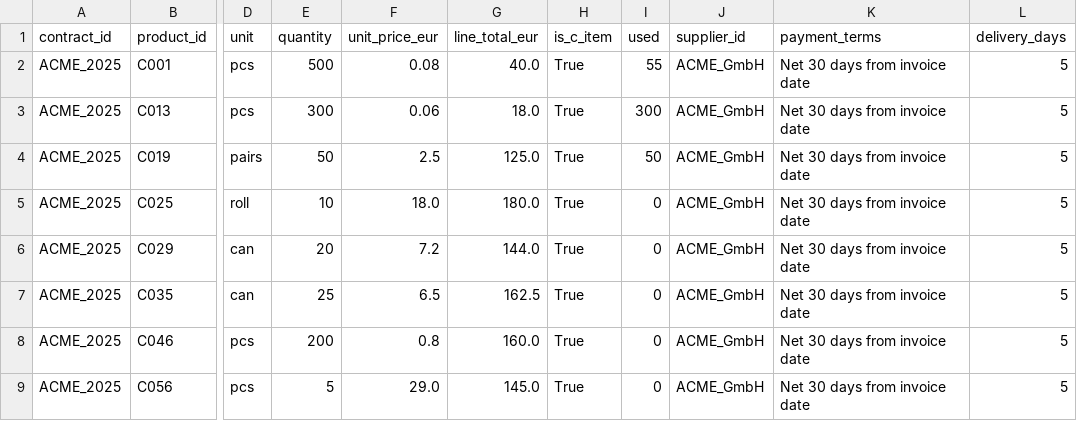
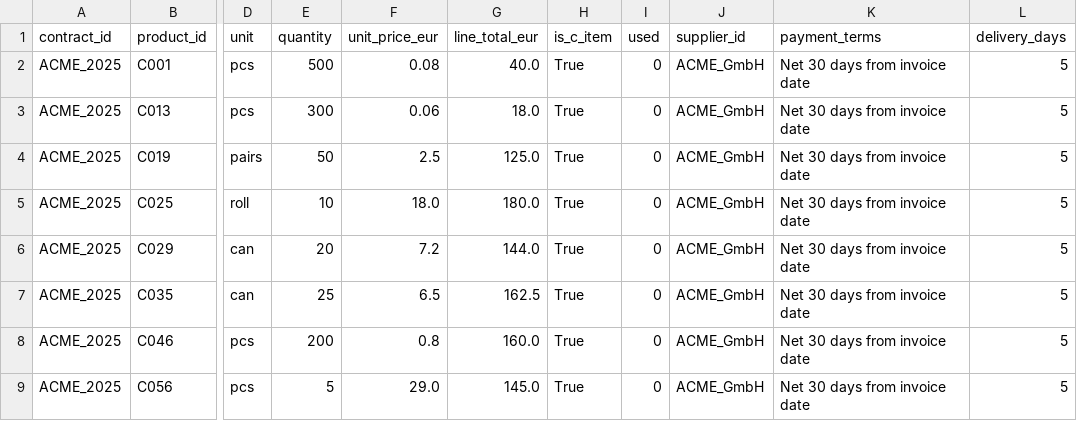
Before and after one commit to manuel-tran/nailed-it, a CSV file: contracts.csv, drawn as a sheet; only a part is shown, gaps mark what is left out; the diff names each change by its address in the sheet, - before the commit and + after, or states it on an @@ line.

```diff
--- a/contracts.csv
+++ b/contracts.csv
-I2 (used): 55
+I2 (used): 0
-I3 (used): 300
+I3 (used): 0
-I4 (used): 50
+I4 (used): 0
```
Also changed, not shown: 2 other files.
